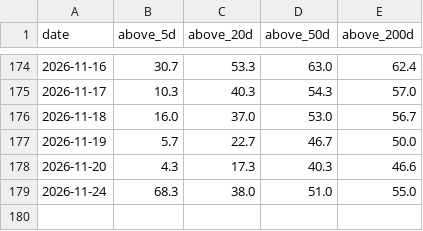
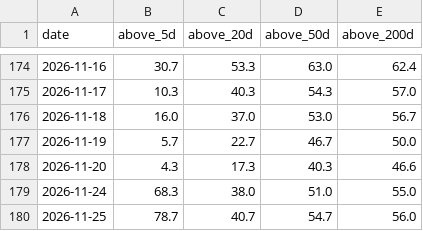
Before and after one commit to daveybitcoins/DaveyBitcoins-Website, a CSV file: data/breadth_top300_history.csv, drawn as a sheet; only a part is shown, gaps mark what is left out; the diff names each change by its address in the sheet, - before the commit and + after, or states it on an @@ line.

```diff
--- a/data/breadth_top300_history.csv
+++ b/data/breadth_top300_history.csv
+row 180: 2026-11-25 | 78.7 | 40.7 | 54.7 | 56.0
```
Also changed, not shown: 7 other files.
